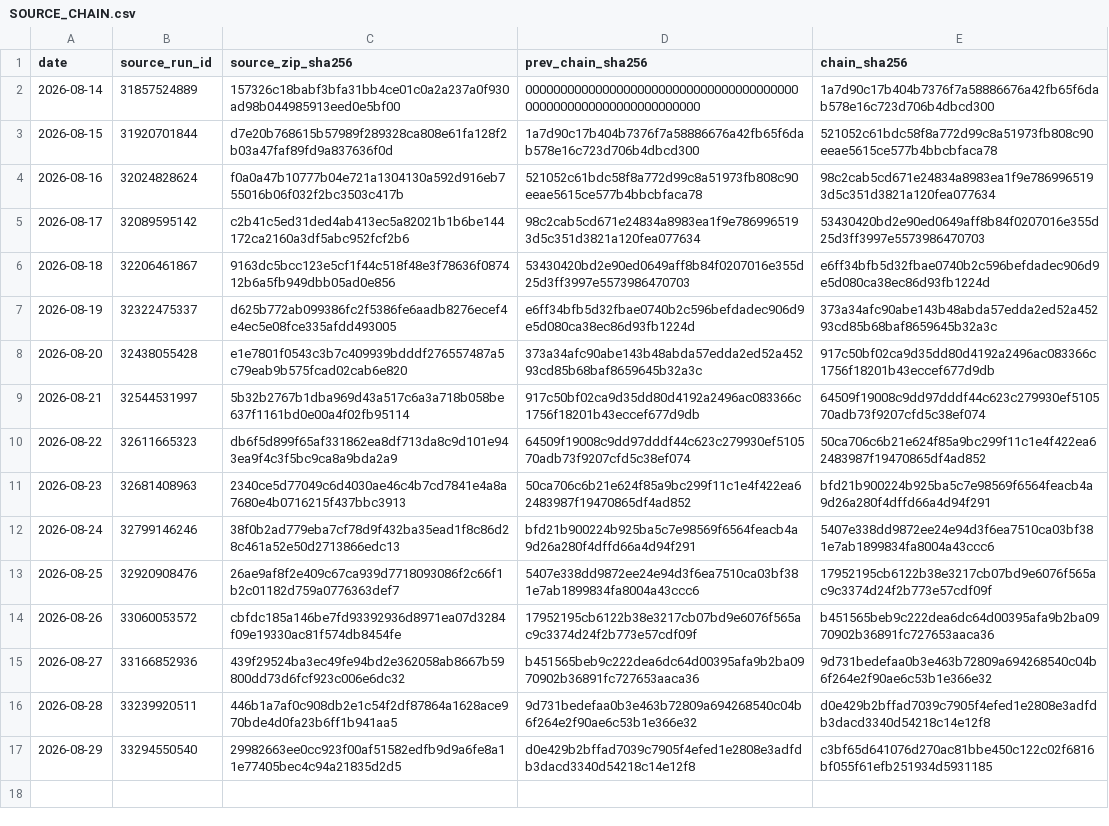
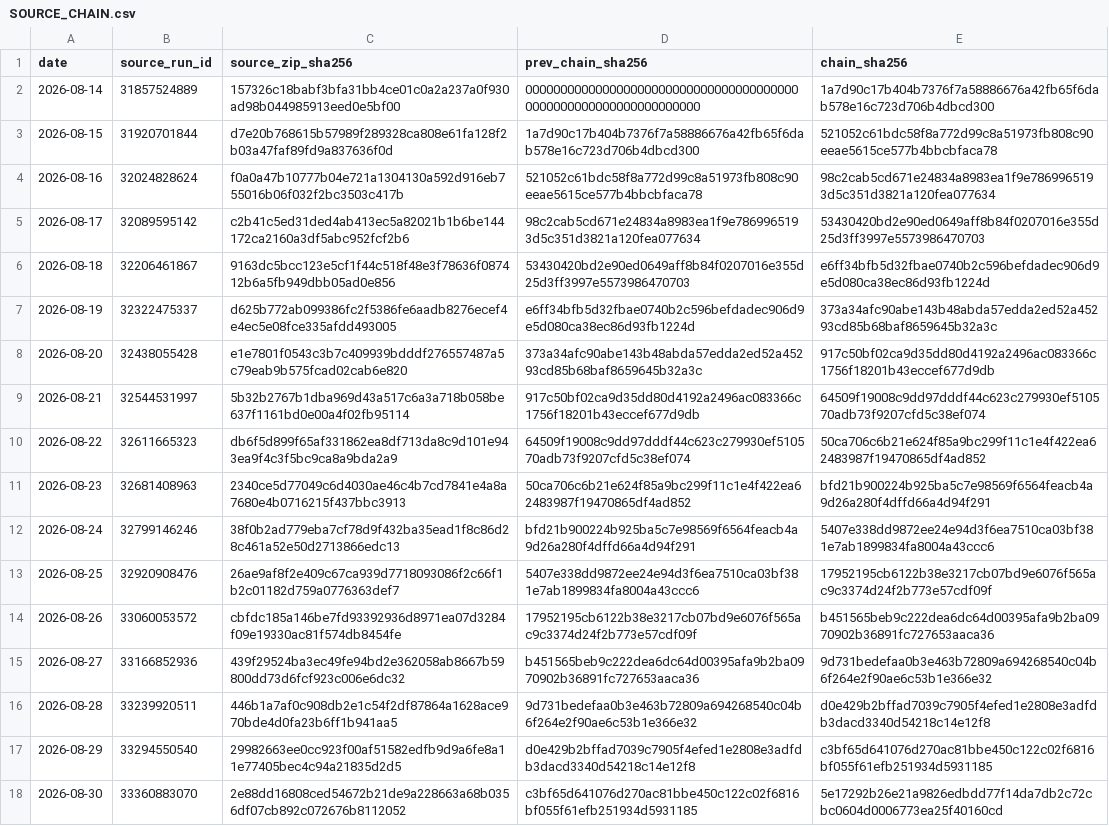
Before and after one commit to vmasardinha-coder/QRDS, a CSV file: runtime/ledgers/delta_paper_monitor/SOURCE_CHAIN.csv, drawn as a sheet; the diff names each change by its address in the sheet, - before the commit and + after, or states it on an @@ line.

```diff
--- a/runtime/ledgers/delta_paper_monitor/SOURCE_CHAIN.csv
+++ b/runtime/ledgers/delta_paper_monitor/SOURCE_CHAIN.csv
+row 18: 2026-08-30 | 33360883070 | 2e88dd16808ced54672b21de9a228663a68b0356df07cb892c072676b8112052 | c3bf65d641076d270ac81bbe450c122c02f6816bf055f61efb251934d5931185 | 5e17292b26e21a9826edbdd77f14da7db2c72cbc0604d0006773ea25f40160cd
```
Also changed, not shown: runtime/ledgers/delta_paper_monitor/DAILY_NAV.csv, 6 other files.
